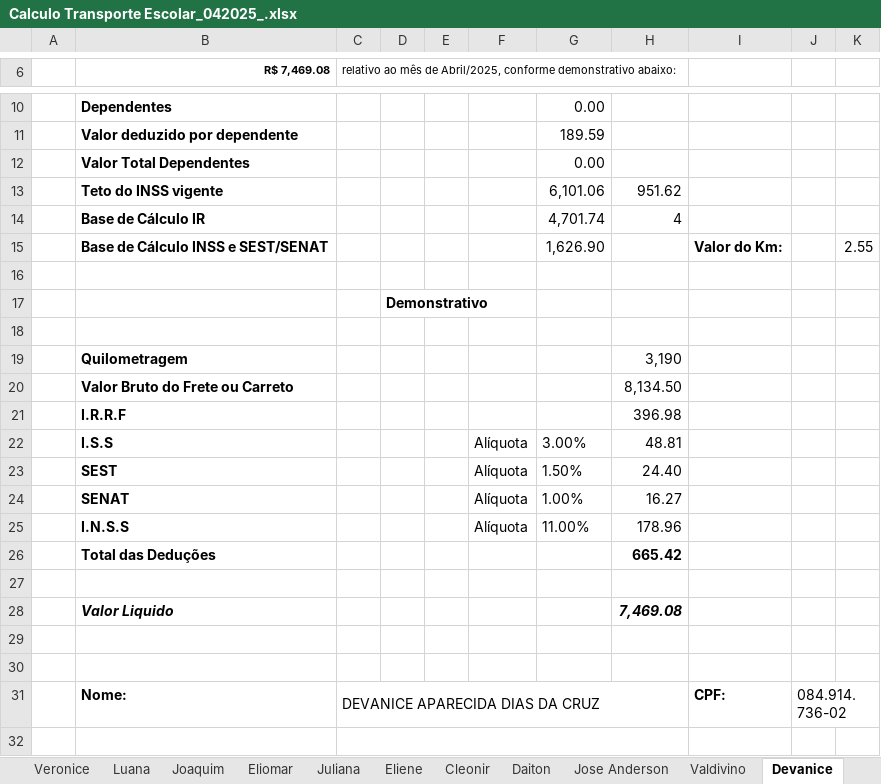
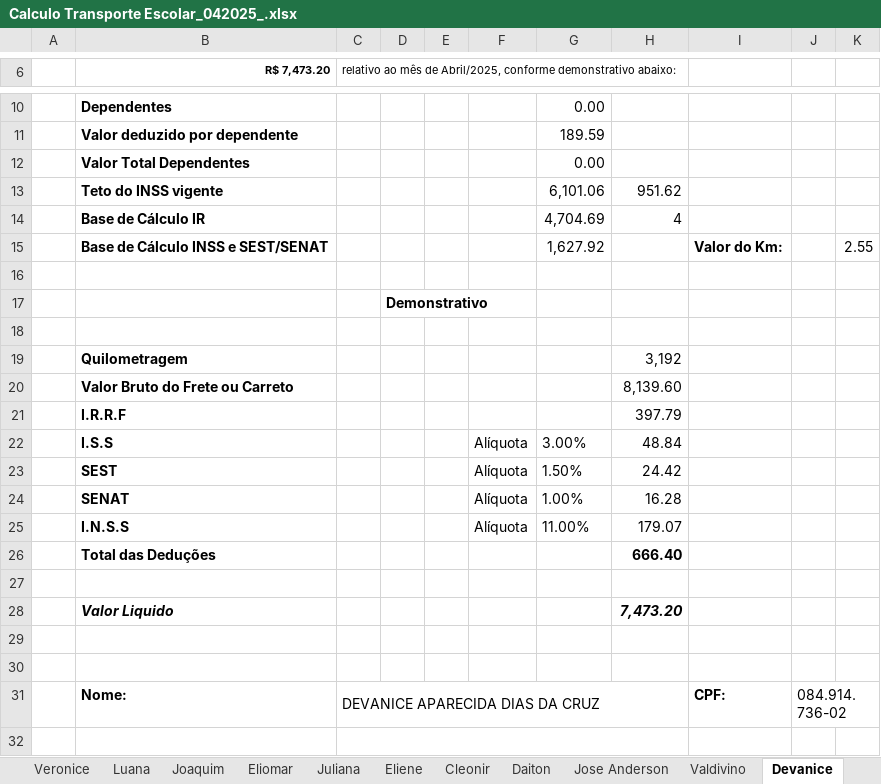
Before and after one commit to euzebionp/transporte, an Excel workbook: Calculo Transporte Escolar_042025_.xlsx, sheet Devanice, drawn as a sheet; only a part is shown, gaps mark what is left out; values as stored, in another font and other column widths than the file's, no borders; the diff names each change by its address in the sheet, - before the commit and + after, or states it on an @@ line.

```diff
--- a/Calculo Transporte Escolar_042025_.xlsx (sheet Devanice)
+++ b/Calculo Transporte Escolar_042025_.xlsx (sheet Devanice)
-B6: R$ 7,469.08
+B6: R$ 7,473.20
-G14: 4,701.74
+G14: 4,704.69
-G15: 1,626.90
+G15: 1,627.92
-H19: 3,190
+H19: 3,192
-H20: 8,134.50
+H20: 8,139.60
-H21: 396.98
+H21: 397.79
-H22: 48.81
+H22: 48.84
-H23: 24.40
+H23: 24.42
-H24: 16.27
+H24: 16.28
-H25: 178.96
+H25: 179.07
-H26: 665.42
+H26: 666.40
-H28: 7,469.08
+H28: 7,473.20
```
Also changed, not shown: sheet Geral, sheet Amarildo, sheet Antonio Carlos, formulas that keep their value.
